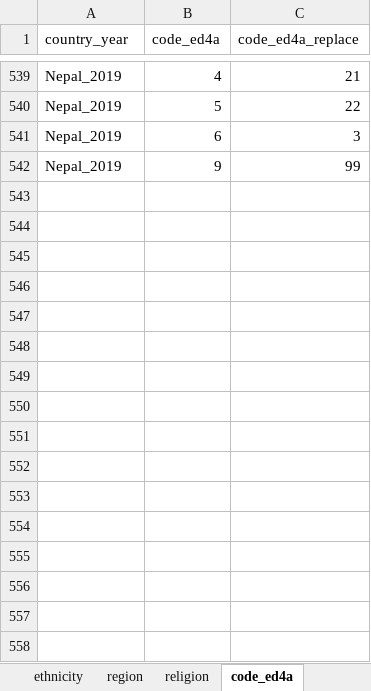
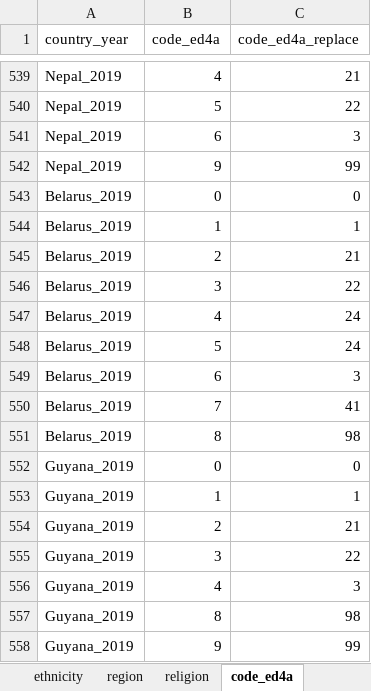
Before and after one commit to global-education-monitoring-report/wide2020, an Excel workbook: wide_pipeline/mics_dictionary_setcode.xlsx, sheet code_ed4a, drawn as a sheet; only a part is shown, gaps mark what is left out; values as stored, in another font and other column widths than the file's, no borders; the diff names each change by its address in the sheet, - before the commit and + after, or states it on an @@ line.

Commit message:
pipeline update

```diff
--- a/wide_pipeline/mics_dictionary_setcode.xlsx (sheet code_ed4a)
+++ b/wide_pipeline/mics_dictionary_setcode.xlsx (sheet code_ed4a)
+row 543: Belarus_2019 | 0 | 0
+row 544: Belarus_2019 | 1 | 1
+row 545: Belarus_2019 | 2 | 21
+row 546: Belarus_2019 | 3 | 22
+row 547: Belarus_2019 | 4 | 24
+row 548: Belarus_2019 | 5 | 24
+row 549: Belarus_2019 | 6 | 3
+row 550: Belarus_2019 | 7 | 41
+row 551: Belarus_2019 | 8 | 98
+row 552: Guyana_2019 | 0 | 0
+row 553: Guyana_2019 | 1 | 1
+row 554: Guyana_2019 | 2 | 21
+row 555: Guyana_2019 | 3 | 22
+row 556: Guyana_2019 | 4 | 3
+row 557: Guyana_2019 | 8 | 98
+row 558: Guyana_2019 | 9 | 99
```
Also changed, not shown: 1 other file.
